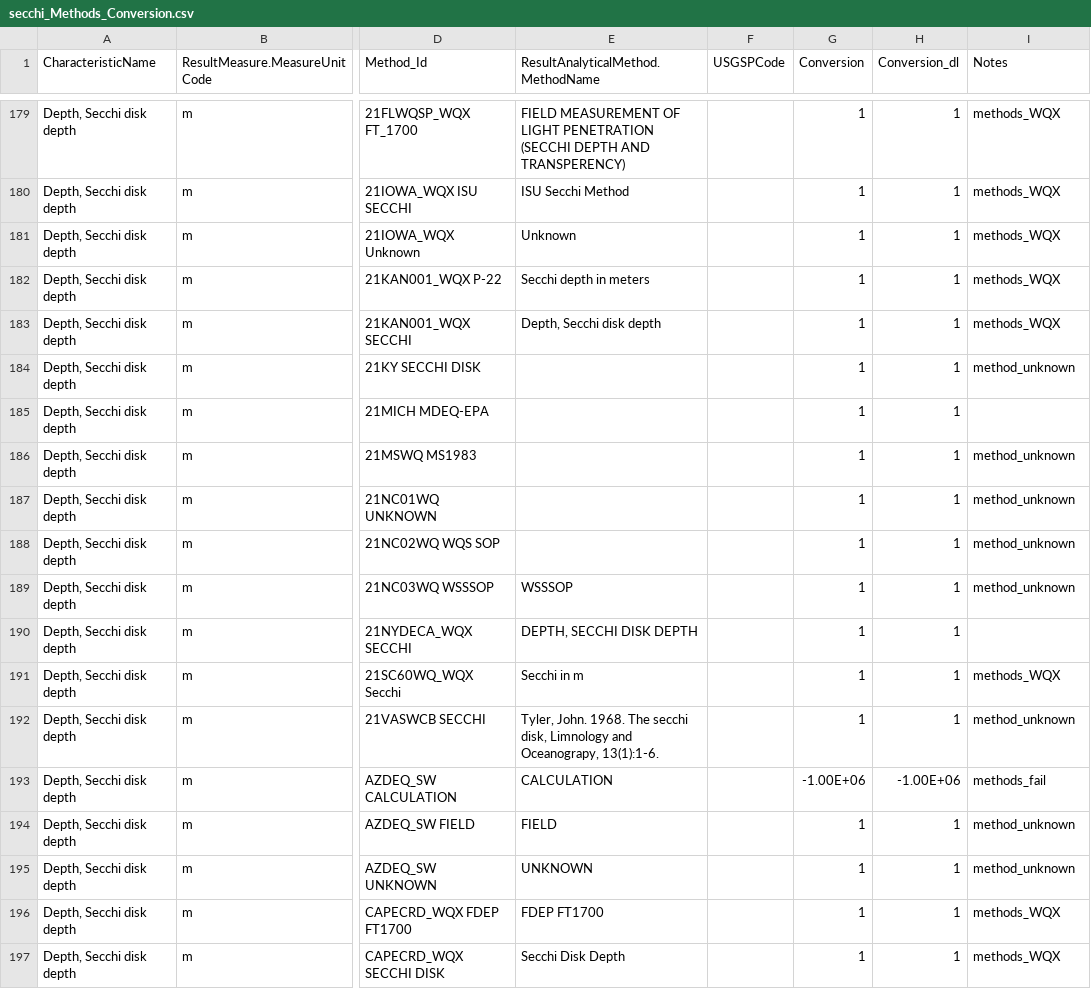
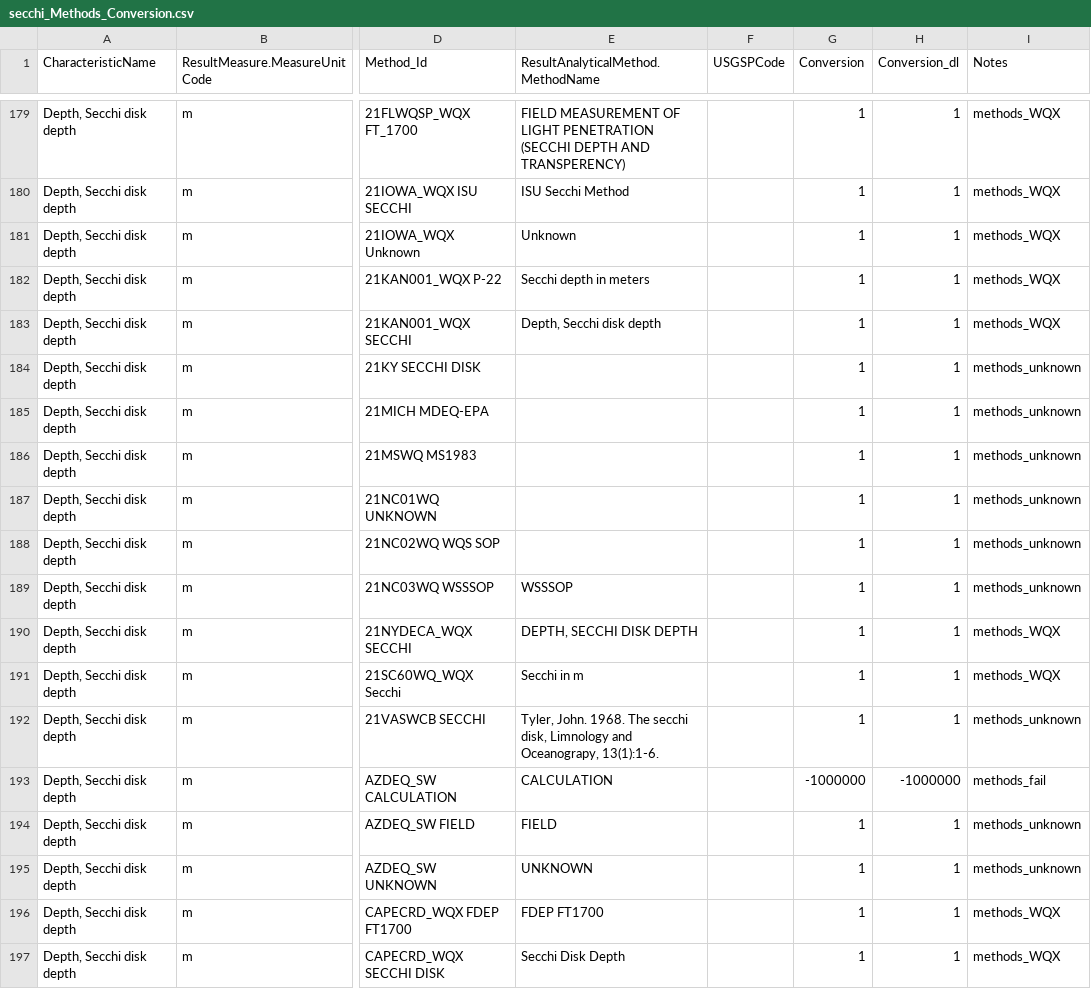
Before and after one commit to cont-limno/lagos_database, a CSV file: conversion_files/secchi_Methods_Conversion.csv, drawn as a sheet; only a part is shown, gaps mark what is left out; the diff covers the shown part only; the diff names each change by its address in the sheet, - before the commit and + after, or states it on an @@ line.

Commit message:
Update secchi_Methods_Conversion.csv
Tidy up of new methods

```diff
--- a/conversion_files/secchi_Methods_Conversion.csv
+++ b/conversion_files/secchi_Methods_Conversion.csv
-I184 (Notes): method_unknown
+I184 (Notes): methods_unknown
-I185 (Notes): (empty)
+I185 (Notes): methods_unknown
-I186:I189 (Notes): method_unknown
+I186:I189 (Notes): methods_unknown
-I190 (Notes): (empty)
+I190 (Notes): methods_WQX
-I192 (Notes): method_unknown
+I192 (Notes): methods_unknown
-G193 (Conversion): -1.00E+06
+G193 (Conversion): -1000000
-H193 (Conversion_dl): -1.00E+06
+H193 (Conversion_dl): -1000000
-I194:I195 (Notes): method_unknown
+I194:I195 (Notes): methods_unknown
```
Also changed, not shown: 126 edited cells elsewhere in this file.
